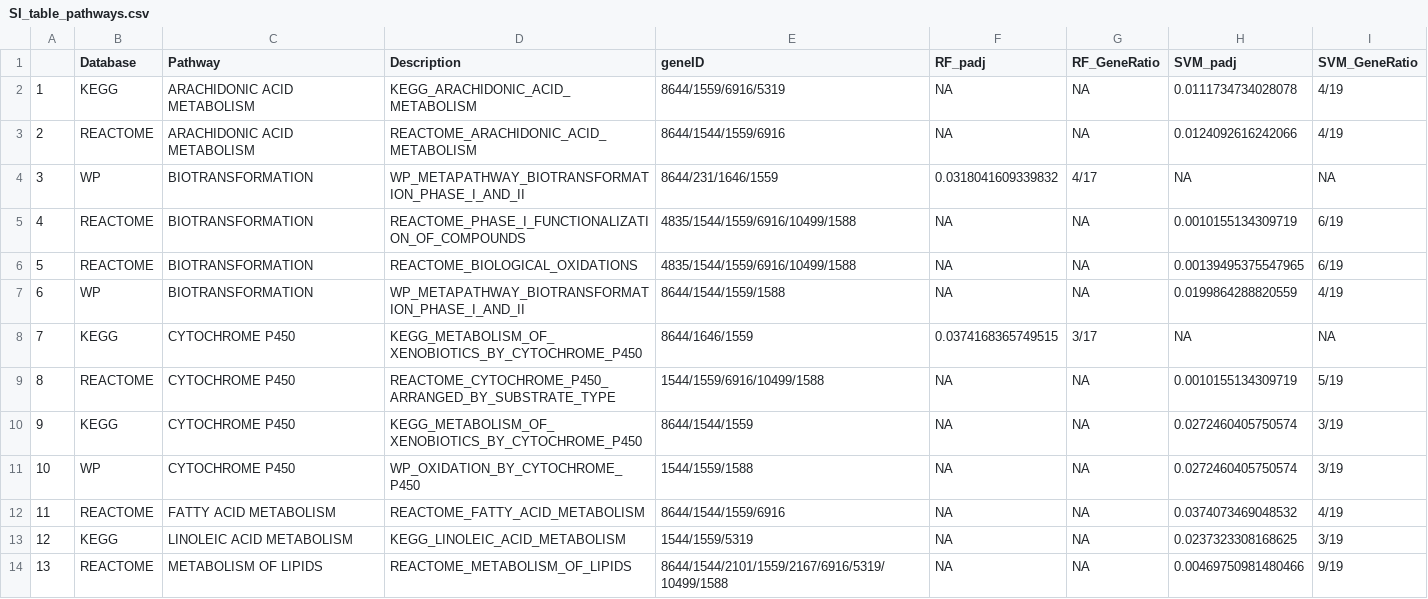
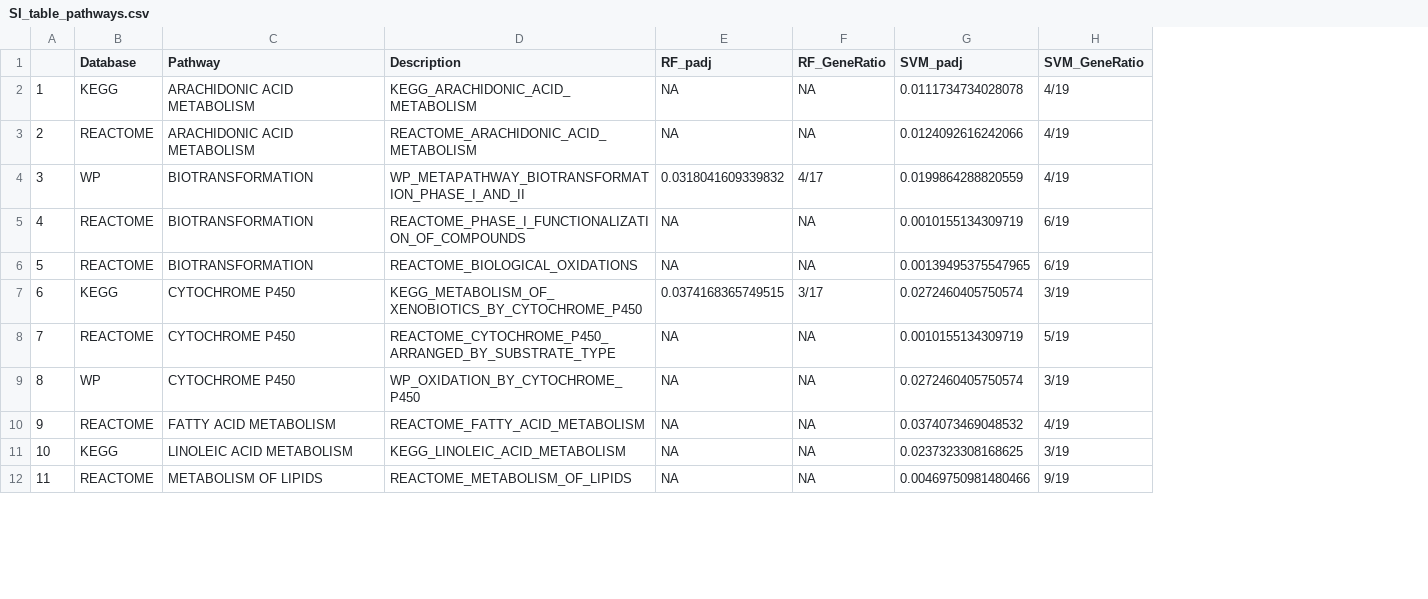
Before and after one commit to anikaliu/CAMDA-DILI, a CSV file: Machine_Learning/data/enrichment/SI_table_pathways.csv, drawn as a sheet; only a part is shown; removed rows and columns are numbered as before the commit, all else as after; the diff names each change by its address in the sheet, - before the commit and + after, or states it on an @@ line.

Commit message:
Minor update on SI pathawy table

```diff
--- a/Machine_Learning/data/enrichment/SI_table_pathways.csv
+++ b/Machine_Learning/data/enrichment/SI_table_pathways.csv
-column E (geneID), rows 2-6: 8644/1559/6916/5319 | 8644/1544/1559/6916 | 8644/231/1646/1559 | 4835/1544/1559/6916/10499/1588 | 4835/1544/1559/6916/10499/1588; rows 8-9: 8644/1646/1559 | 1544/1559/6916/10499/1588; rows 11-14: 1544/1559/1588 | 8644/1544/1559/6916 | 1544/1559/5319 | 8644/1544/2101/1559/2167/6916/5319/10499/1588
-G4 (SVM_padj): NA
+G4 (SVM_padj): 0.0199864288820559
-H4 (SVM_GeneRatio): NA
+H4 (SVM_GeneRatio): 4/19
-row 7: 6 | WP | BIOTRANSFORMATION | WP_METAPATHWAY_BIOTRANSFORMATION_PHASE_I_AND_II | 8644/1544/1559/1588 | NA | NA | 0.0199864288820559 | 4/19
@@ column A renumbered from row 7 down @@
-G7 (SVM_padj): NA
+G7 (SVM_padj): 0.0272460405750574
-H7 (SVM_GeneRatio): NA
+H7 (SVM_GeneRatio): 3/19
-row 10: 9 | KEGG | CYTOCHROME P450 | KEGG_METABOLISM_OF_XENOBIOTICS_BY_CYTOCHROME_P450 | 8644/1544/1559 | NA | NA | 0.0272460405750574 | 3/19
```
Also changed, not shown: 2 other files.
